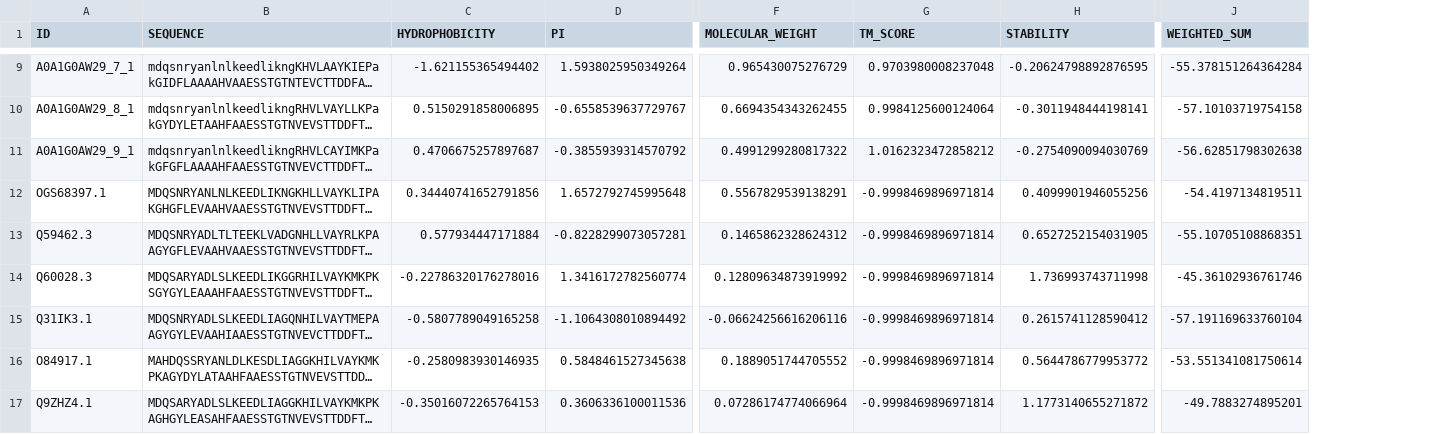
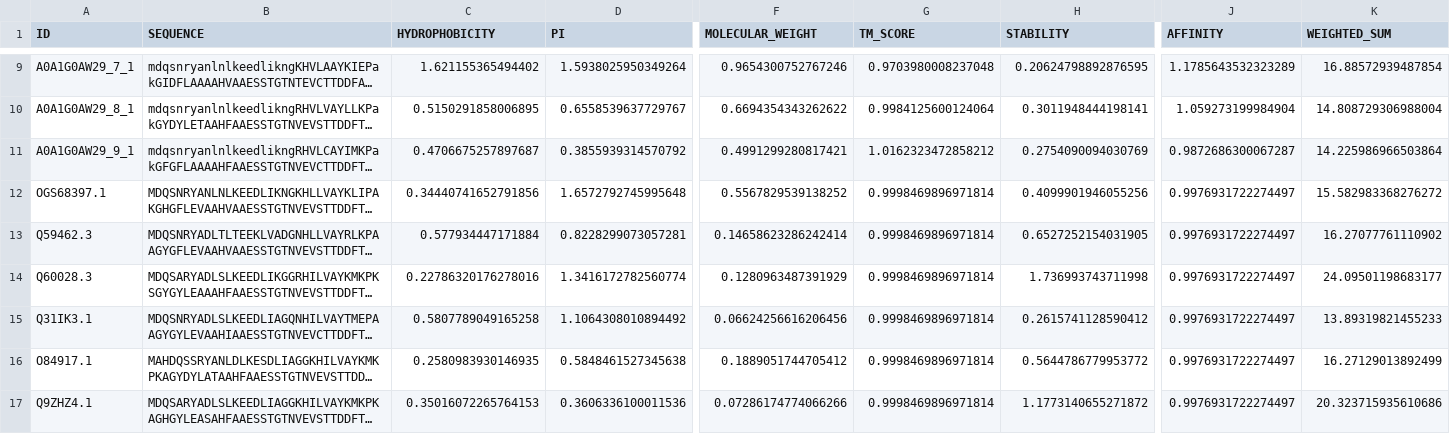
Before and after one commit to emilkack123/BB103X_final, a CSV file: results/weighted_results.csv, drawn as a sheet; only a part is shown, gaps mark what is left out; long unchanged cells end in …; addresses are those after the commit; the diff covers the shown part only; the diff names each change by its address in the sheet, - before the commit and + after, or states it on an @@ line.

Commit message:
Updated ranking and merging for affinity

```diff
--- a/results/weighted_results.csv
+++ b/results/weighted_results.csv
+column J (AFFINITY), rows 9-17: 1.1785643532323289 | 1.059273199984904 | 0.9872686300067287 | 0.9976931722274497 | 0.9976931722274497 | 0.9976931722274497 | 0.9976931722274497 | 0.9976931722274497 | 0.9976931722274497
-C9 (HYDROPHOBICITY): -1.621155365494402
+C9 (HYDROPHOBICITY): 1.621155365494402
-F9 (MOLECULAR_WEIGHT): 0.965430075276729
+F9 (MOLECULAR_WEIGHT): 0.9654300752767246
-H9 (STABILITY): -0.20624798892876595
+H9 (STABILITY): 0.20624798892876595
-K9 (WEIGHTED_SUM): -55.378151264364284
+K9 (WEIGHTED_SUM): 16.88572939487854
-D10 (PI): -0.6558539637729767
+D10 (PI): 0.6558539637729767
-F10 (MOLECULAR_WEIGHT): 0.6694354343262455
+F10 (MOLECULAR_WEIGHT): 0.6694354343262622
-H10 (STABILITY): -0.3011948444198141
+H10 (STABILITY): 0.3011948444198141
-K10 (WEIGHTED_SUM): -57.10103719754158
+K10 (WEIGHTED_SUM): 14.808729306988004
-D11 (PI): -0.3855939314570792
+D11 (PI): 0.3855939314570792
-F11 (MOLECULAR_WEIGHT): 0.4991299280817322
+F11 (MOLECULAR_WEIGHT): 0.4991299280817421
-H11 (STABILITY): -0.2754090094030769
+H11 (STABILITY): 0.2754090094030769
-K11 (WEIGHTED_SUM): -56.62851798302638
+K11 (WEIGHTED_SUM): 14.225986966503864
-F12 (MOLECULAR_WEIGHT): 0.5567829539138291
+F12 (MOLECULAR_WEIGHT): 0.5567829539138252
-G12:G17 (TM_SCORE): -0.9998469896971814
+G12:G17 (TM_SCORE): 0.9998469896971814
-K12 (WEIGHTED_SUM): -54.4197134819511
+K12 (WEIGHTED_SUM): 15.582983368276272
-D13 (PI): -0.8228299073057281
+D13 (PI): 0.8228299073057281
-F13 (MOLECULAR_WEIGHT): 0.1465862328624312
+F13 (MOLECULAR_WEIGHT): 0.14658623286242414
-K13 (WEIGHTED_SUM): -55.10705108868351
+K13 (WEIGHTED_SUM): 16.27077761110902
-C14 (HYDROPHOBICITY): -0.22786320176278016
+C14 (HYDROPHOBICITY): 0.22786320176278016
-F14 (MOLECULAR_WEIGHT): 0.12809634873919992
+F14 (MOLECULAR_WEIGHT): 0.1280963487391929
-K14 (WEIGHTED_SUM): -45.36102936761746
+K14 (WEIGHTED_SUM): 24.09501198683177
-C15 (HYDROPHOBICITY): -0.5807789049165258
+C15 (HYDROPHOBICITY): 0.5807789049165258
-D15 (PI): -1.1064308010894492
+D15 (PI): 1.1064308010894492
-F15 (MOLECULAR_WEIGHT): -0.06624256616206116
+F15 (MOLECULAR_WEIGHT): 0.06624256616206456
-K15 (WEIGHTED_SUM): -57.191169633760104
+K15 (WEIGHTED_SUM): 13.89319821455233
-C16 (HYDROPHOBICITY): -0.2580983930146935
+C16 (HYDROPHOBICITY): 0.2580983930146935
-F16 (MOLECULAR_WEIGHT): 0.1889051744705552
+F16 (MOLECULAR_WEIGHT): 0.1889051744705412
-K16 (WEIGHTED_SUM): -53.551341081750614
+K16 (WEIGHTED_SUM): 16.27129013892499
-C17 (HYDROPHOBICITY): -0.35016072265764153
+C17 (HYDROPHOBICITY): 0.35016072265764153
-F17 (MOLECULAR_WEIGHT): 0.07286174774066964
+F17 (MOLECULAR_WEIGHT): 0.07286174774066266
-K17 (WEIGHTED_SUM): -49.7883274895201
+K17 (WEIGHTED_SUM): 20.323715935610686
```
Also changed, not shown: 46 edited cells elsewhere in this file, results/molecular_weight.csv, results/ranked_sequences.csv, 14 other files.
